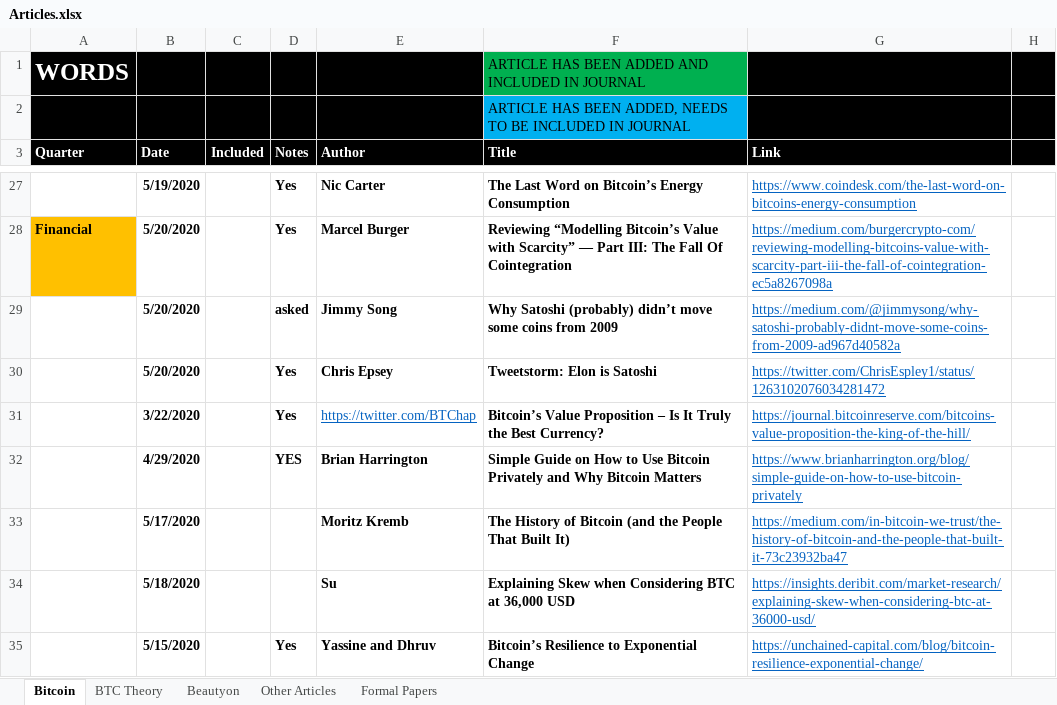
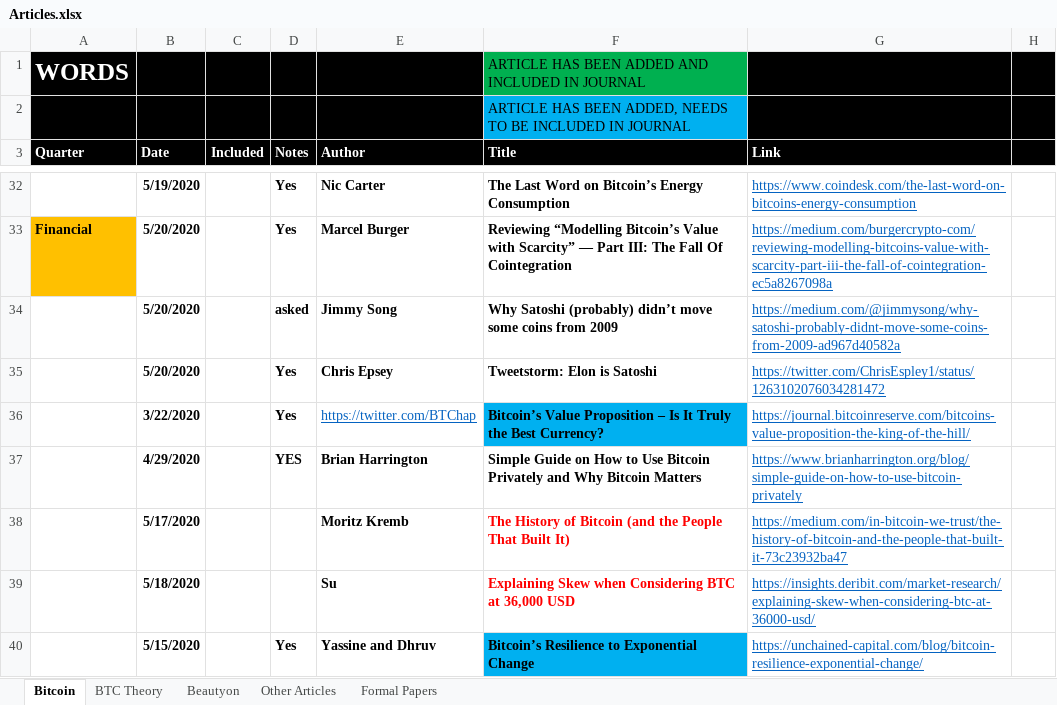
Before and after one commit to bitcoinwords/bitcoinwords.github.io, an Excel workbook: assets/queue/Articles.xlsx, sheet Bitcoin, drawn as a sheet; only a part is shown, gaps mark what is left out; values as stored, in another font and other column widths than the file's, no borders; charts and pictures and conditional formats not drawn; addresses are those after the commit; the diff covers the shown part only; the diff names each change by its address in the sheet, - before the commit and + after, or states it on an @@ line.

Commit message:
Update Articles.xlsx

```diff
--- a/assets/queue/Articles.xlsx (sheet Bitcoin)
+++ b/assets/queue/Articles.xlsx (sheet Bitcoin)
-F36 fill: none
+F36 fill: #00B0F0
-F38:F39 text colour: black
+F38:F39 text colour: #FF0000
-F40 fill: none
+F40 fill: #00B0F0
```
Also changed, not shown: 5 added rows and cell formats elsewhere in this sheet, charts or pictures.
